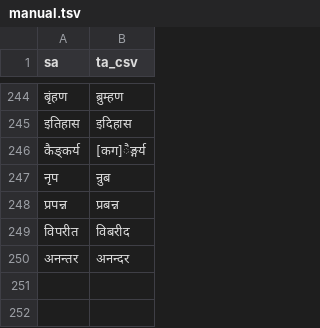
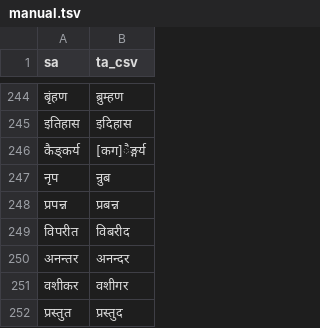
Before and after one commit to indic-transliteration/common_maps, a TSV file: ta_sa/manual.tsv, drawn as a sheet; only a part is shown, gaps mark what is left out.

Commit message:
२३

```diff
--- a/ta_sa/manual.tsv
+++ b/ta_sa/manual.tsv
@@ -250 +250,3 @@ sa	ta_csv
 अनन्तर	अनन्दर
+वशीकर	वशीगर
+प्रस्तुत	प्रस्तुद
```
